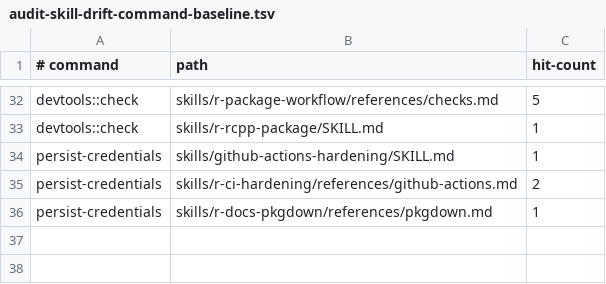
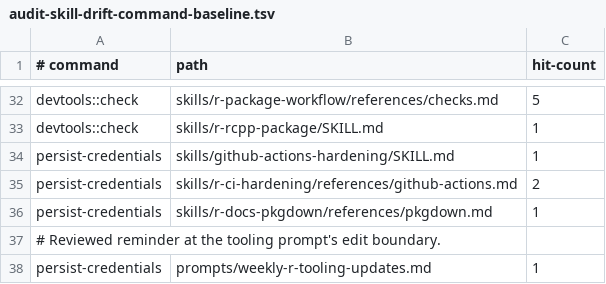
Before and after one commit to jlmelville/codex-workflows, a TSV file: scripts/audit-skill-drift-command-baseline.tsv, drawn as a sheet; only a part is shown, gaps mark what is left out; the diff names each change by its address in the sheet, - before the commit and + after, or states it on an @@ line.

```diff
--- a/scripts/audit-skill-drift-command-baseline.tsv
+++ b/scripts/audit-skill-drift-command-baseline.tsv
+row 37: # Reviewed reminder at the tooling prompt's edit boundary.
+row 38: persist-credentials | prompts/weekly-r-tooling-updates.md | 1
```
Also changed, not shown: scripts/audit-skill-drift-payload-baseline.tsv, scripts/audit-skill-drift-triage.tsv.
